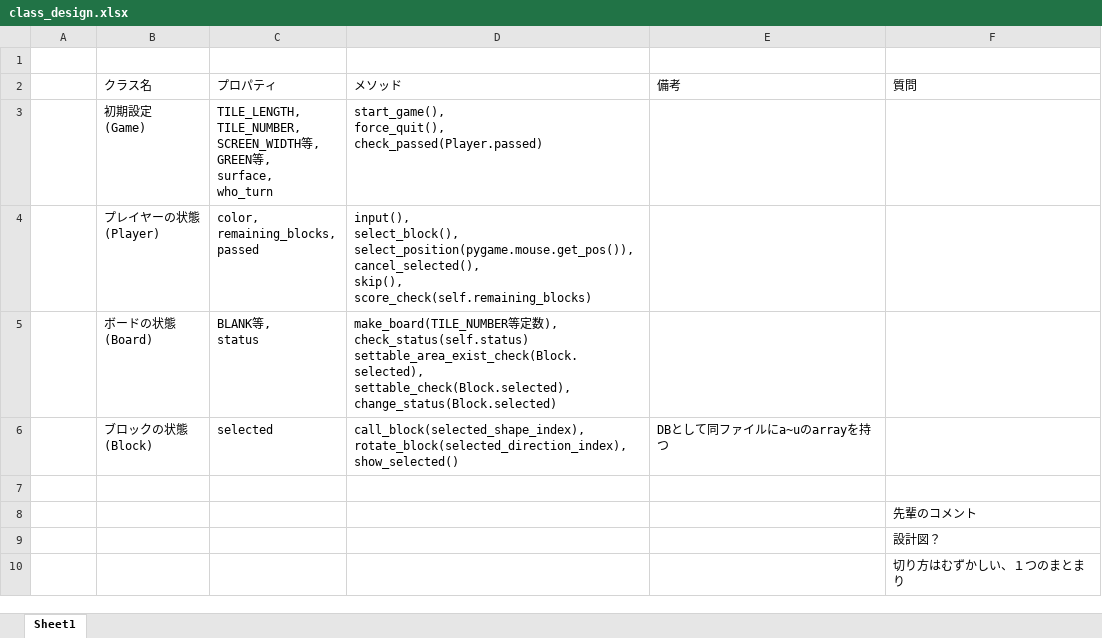
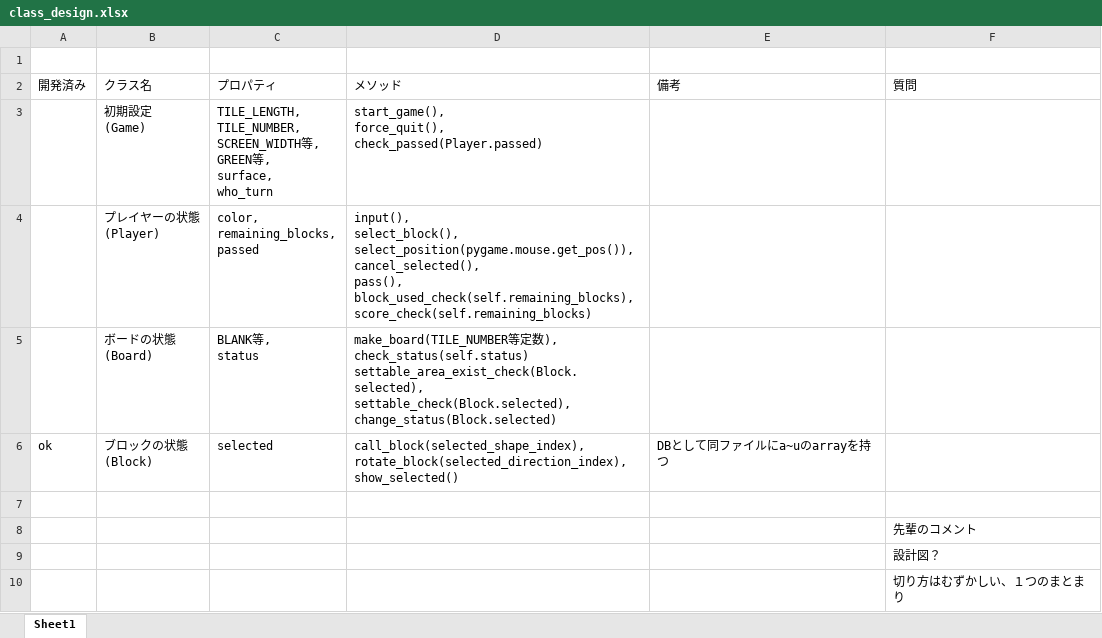
Before and after one commit to jonpili/KomatsuBlokus, an Excel workbook: class_design.xlsx, sheet Sheet1, drawn as a sheet; only a part is shown; values as stored, in another font and other column widths than the file's, no borders; ↵ is a line break in a cell; the diff names each change by its address in the sheet, - before the commit and + after, or states it on an @@ line.

```diff
--- a/class_design.xlsx (sheet Sheet1)
+++ b/class_design.xlsx (sheet Sheet1)
-A2: (empty)
+A2: 開発済み
-D4 (メソッド): …select_position(pygame.mouse.get_pos()), ↵ cancel_selected(), ↵ skip(), ↵ score_check(self.remaining_blocks)
+D4 (メソッド): …select_position(pygame.mouse.get_pos()), ↵ cancel_selected(), ↵ pass(), ↵ block_used_check(self.remaining_blocks), ↵ score_check(self.remaining_blocks)
-A6 (開発済み): (empty)
+A6 (開発済み): ok
```
Also changed, not shown: 1 other file.
